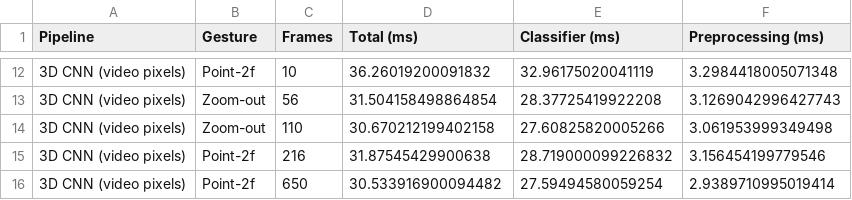
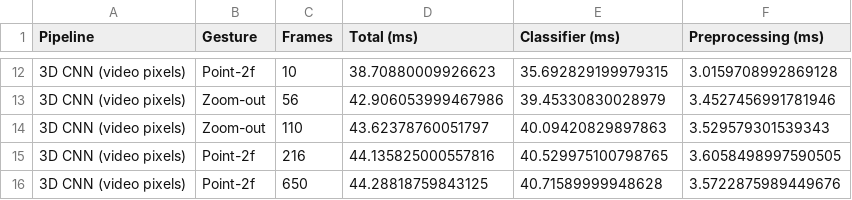
Before and after one commit to lanamatic/video-hand-gesture-recognition, a CSV file: results/end_to_end_timing.csv, drawn as a sheet; only a part is shown, gaps mark what is left out; the diff covers the shown part only; the diff names each change by its address in the sheet, - before the commit and + after, or states it on an @@ line.

```diff
--- a/results/end_to_end_timing.csv
+++ b/results/end_to_end_timing.csv
-D12 (Total (ms)): 36.26019200091832
+D12 (Total (ms)): 38.70880009926623
-E12 (Classifier (ms)): 32.96175020041119
+E12 (Classifier (ms)): 35.692829199979315
-F12 (Preprocessing (ms)): 3.2984418005071348
+F12 (Preprocessing (ms)): 3.0159708992869128
-D13 (Total (ms)): 31.504158498864854
+D13 (Total (ms)): 42.906053999467986
-E13 (Classifier (ms)): 28.37725419922208
+E13 (Classifier (ms)): 39.45330830028979
-F13 (Preprocessing (ms)): 3.1269042996427743
+F13 (Preprocessing (ms)): 3.4527456991781946
-D14 (Total (ms)): 30.670212199402158
+D14 (Total (ms)): 43.62378760051797
-E14 (Classifier (ms)): 27.60825820005266
+E14 (Classifier (ms)): 40.09420829897863
-F14 (Preprocessing (ms)): 3.061953999349498
+F14 (Preprocessing (ms)): 3.529579301539343
-D15 (Total (ms)): 31.87545429900638
+D15 (Total (ms)): 44.135825000557816
-E15 (Classifier (ms)): 28.719000099226832
+E15 (Classifier (ms)): 40.529975100798765
-F15 (Preprocessing (ms)): 3.156454199779546
+F15 (Preprocessing (ms)): 3.6058498997590505
-D16 (Total (ms)): 30.533916900094482
+D16 (Total (ms)): 44.28818759843125
-E16 (Classifier (ms)): 27.59494580059254
+E16 (Classifier (ms)): 40.71589999948628
-F16 (Preprocessing (ms)): 2.9389710995019414
+F16 (Preprocessing (ms)): 3.5722875989449676
```
Also changed, not shown: 30 edited cells elsewhere in this file, results/final_comparison.csv, 7 other files.
